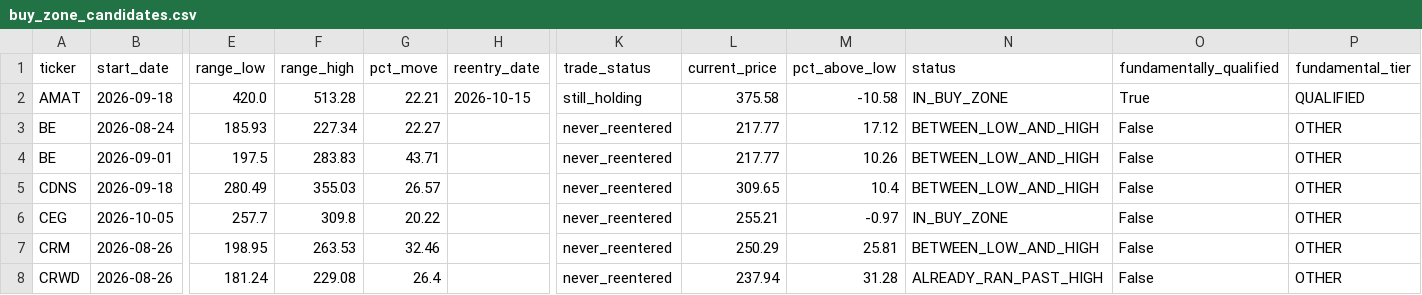
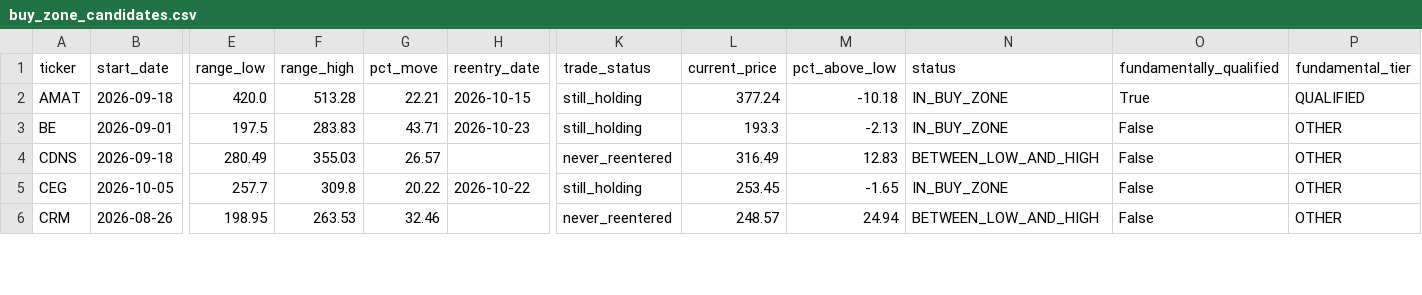
Before and after one commit to bijit-ghosh-de/public-dashboards, a CSV file: v20-dashboard/buy_zone_candidates.csv, drawn as a sheet; only a part is shown, gaps mark what is left out; removed rows and columns are numbered as before the commit, all else as after; rows hold the shown columns only; the diff covers the shown part only; the diff names each change by its address in the sheet, - before the commit and + after, or states it on an @@ line.

```diff
--- a/v20-dashboard/buy_zone_candidates.csv
+++ b/v20-dashboard/buy_zone_candidates.csv
-L2 (current_price): 375.58
+L2 (current_price): 377.24
-M2 (pct_above_low): -10.58
+M2 (pct_above_low): -10.18
-row 3: BE | 2026-08-24 | 185.93 | 227.34 | 22.27 |  | never_reentered | 217.77 | 17.12 | BETWEEN_LOW_AND_HIGH | False | OTHER
-H3 (reentry_date): (empty)
+H3 (reentry_date): 2026-10-23
-K3 (trade_status): never_reentered
+K3 (trade_status): still_holding
-L3 (current_price): 217.77
+L3 (current_price): 193.3
-M3 (pct_above_low): 10.26
+M3 (pct_above_low): -2.13
-N3 (status): BETWEEN_LOW_AND_HIGH
+N3 (status): IN_BUY_ZONE
-L4 (current_price): 309.65
+L4 (current_price): 316.49
-M4 (pct_above_low): 10.4
+M4 (pct_above_low): 12.83
-H5 (reentry_date): (empty)
+H5 (reentry_date): 2026-10-22
-K5 (trade_status): never_reentered
+K5 (trade_status): still_holding
-L5 (current_price): 255.21
+L5 (current_price): 253.45
-M5 (pct_above_low): -0.97
+M5 (pct_above_low): -1.65
-L6 (current_price): 250.29
+L6 (current_price): 248.57
-M6 (pct_above_low): 25.81
+M6 (pct_above_low): 24.94
-row 8: CRWD | 2026-08-26 | 181.24 | 229.08 | 26.4 |  | never_reentered | 237.94 | 31.28 | ALREADY_RAN_PAST_HIGH | False | OTHER
```
Also changed, not shown: 1 added row, 3 removed rows and 46 edited cells elsewhere in this file, v20-dashboard/volume_breakout_signals.csv, 2 other files.
